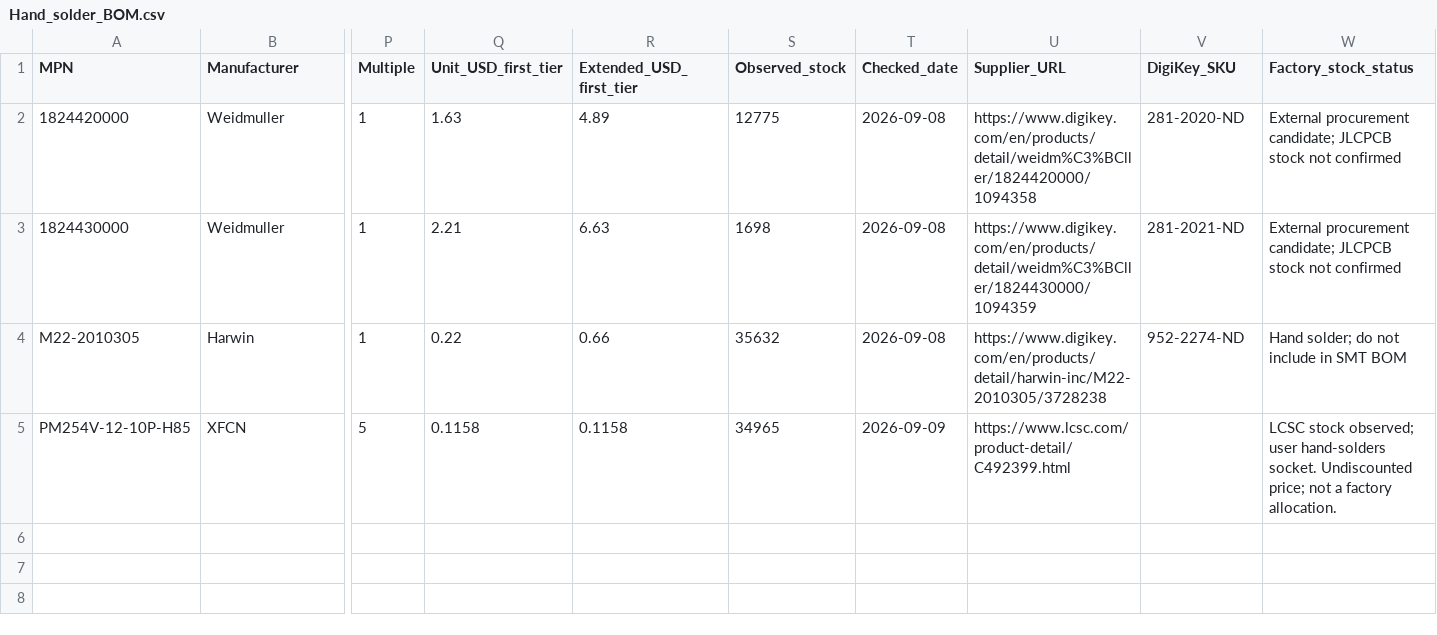
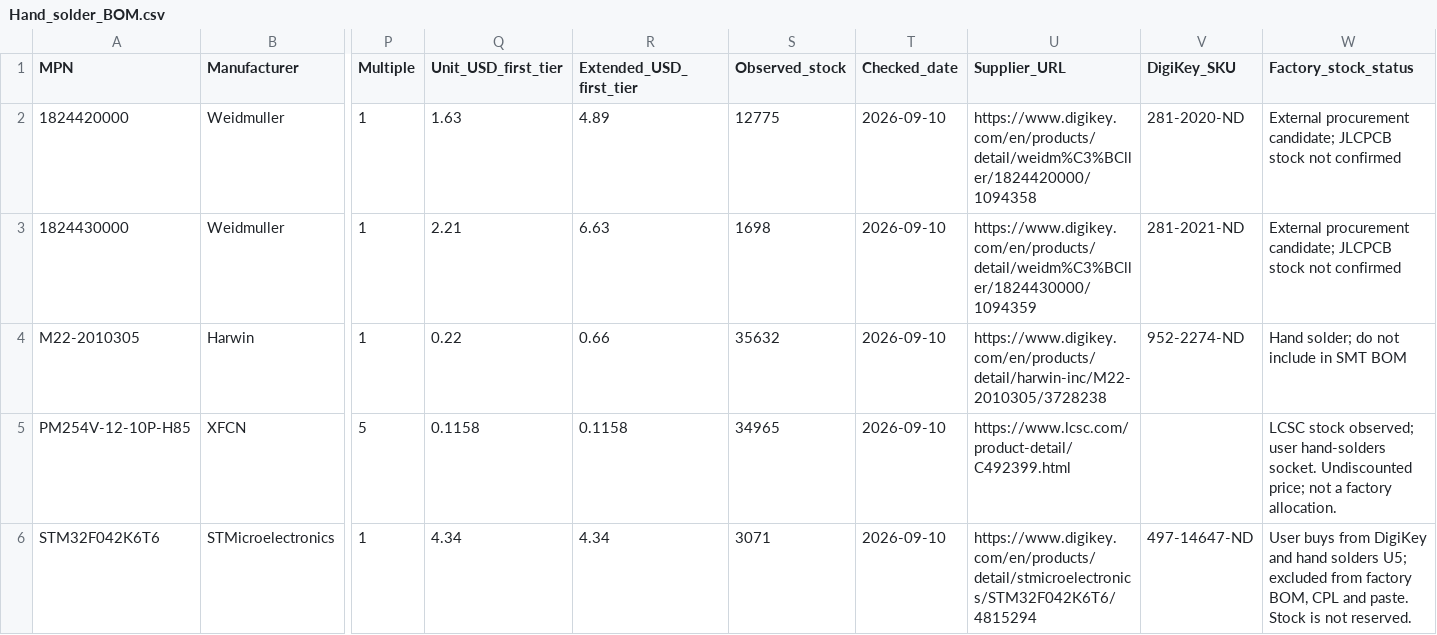
Before and after one commit to barkinvar/sugerCANe, a CSV file: current/bom/Hand_solder_BOM.csv, drawn as a sheet; only a part is shown, gaps mark what is left out; rows hold the shown columns only; the diff names each change by its address in the sheet, - before the commit and + after, or states it on an @@ line.

Commit message:
Prepare Rev H orders for a user-soldered DigiKey MCU

```diff
--- a/current/bom/Hand_solder_BOM.csv
+++ b/current/bom/Hand_solder_BOM.csv
-T2:T4 (Checked_date): 2026-09-08
+T2:T4 (Checked_date): 2026-09-10
-T5 (Checked_date): 2026-09-09
+T5 (Checked_date): 2026-09-10
+row 6: STM32F042K6T6 | STMicroelectronics | 1 | 4.34 | 4.34 | 3071 | 2026-09-10 | https://www.digikey.com/en/products/detail/stmicroelectronics/STM32F042K6T6/4815294 | 497-14647-ND | User buys from DigiKey and hand solders U5; excluded from factory BOM, CPL and paste. Stock is not reserved.
```
Also changed, not shown: current/bom/BOM_JLCPCB.csv, current/bom/BOM_grouped.csv, 53 other files.
